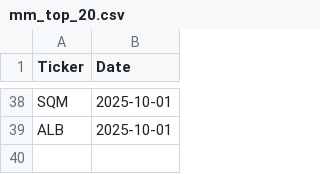
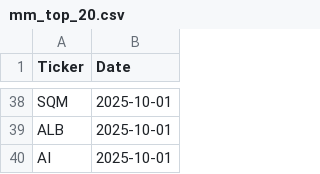
Before and after one commit to JStone2609/mm_tracking, a CSV file: mm_top_20.csv, drawn as a sheet; only a part is shown, gaps mark what is left out.

Commit message:
testing new stock

```diff
--- a/mm_top_20.csv
+++ b/mm_top_20.csv
@@ -39 +39,2 @@ SQM,2025-10-01
 ALB,2025-10-01
+AI,2025-10-01
```
